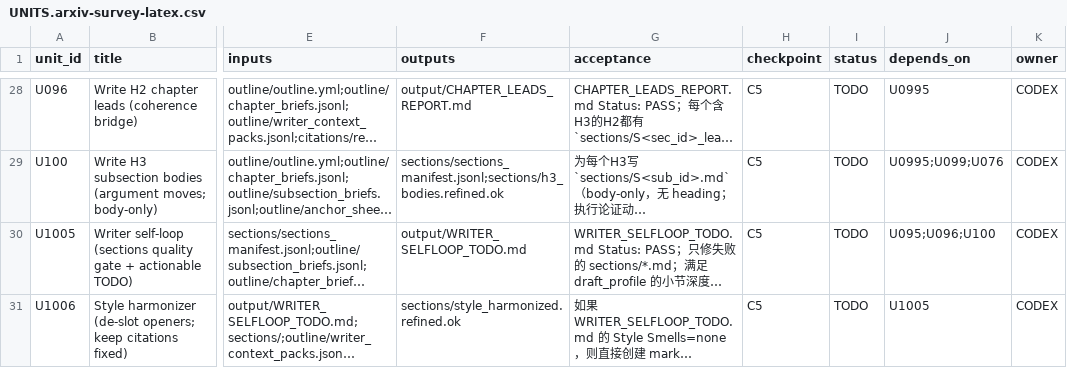
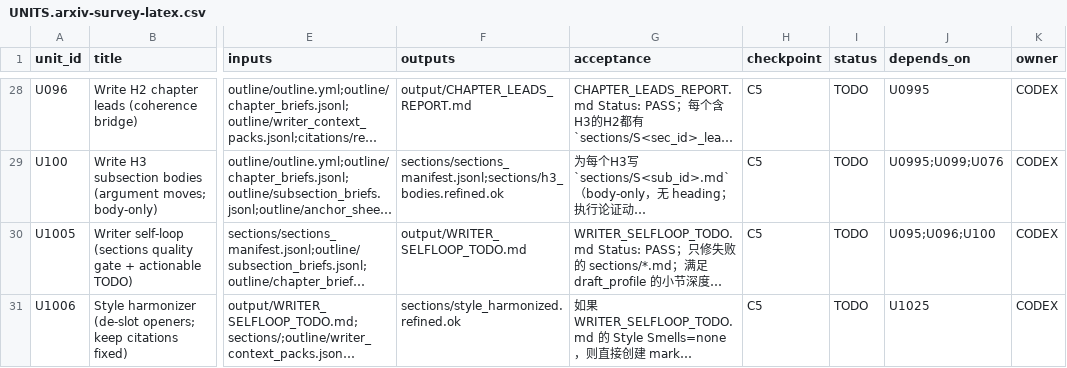
Before and after one commit to WILLOSCAR/research-units-pipeline, a CSV file: templates/UNITS.arxiv-survey-latex.csv, drawn as a sheet; only a part is shown, gaps mark what is left out; long unchanged cells end in …; the diff covers the shown part only; the diff names each change by its address in the sheet, - before the commit and + after, or states it on an @@ line.

```diff
--- a/templates/UNITS.arxiv-survey-latex.csv
+++ b/templates/UNITS.arxiv-survey-latex.csv
-J31 (depends_on): U1005
+J31 (depends_on): U1025
```
Also changed, not shown: 2 edited cells elsewhere in this file, templates/UNITS.arxiv-survey.csv, 19 other files.
